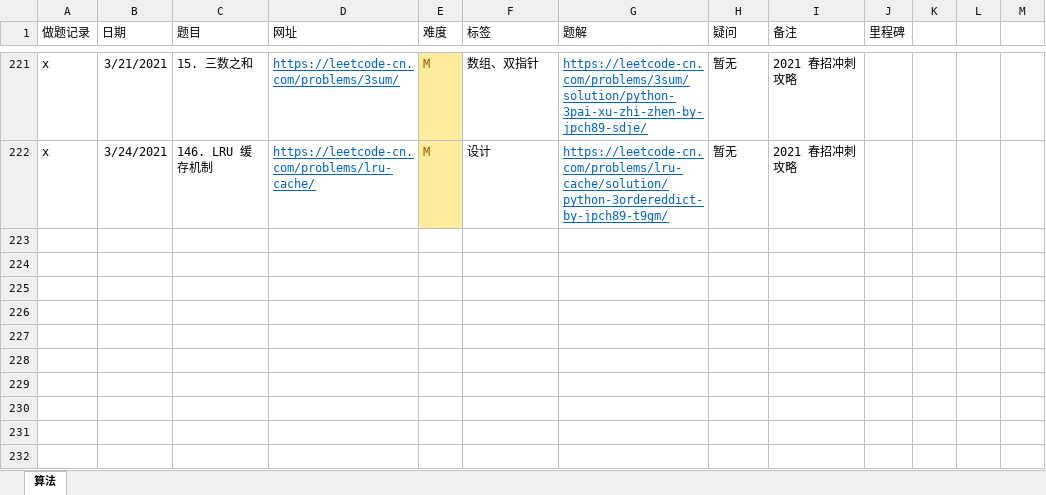
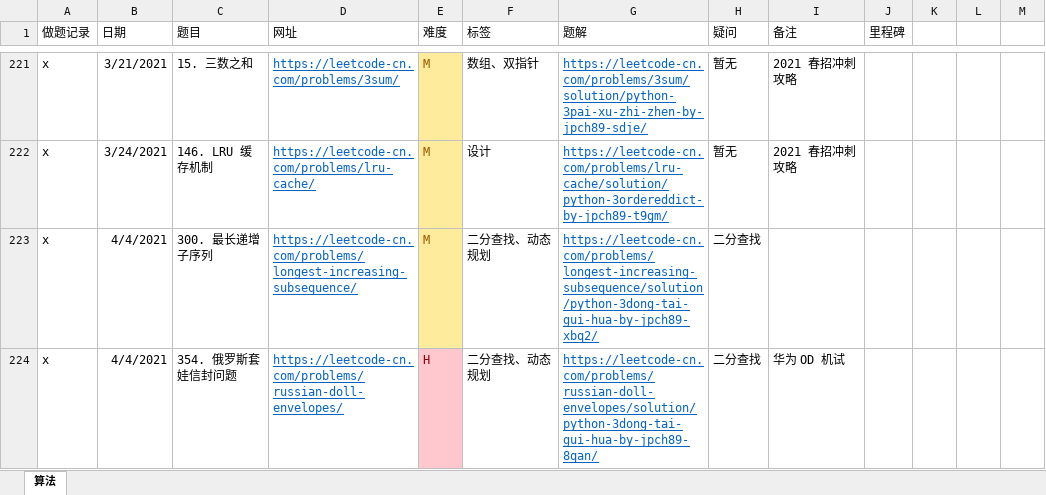
Before and after one commit to jpch89/leetcode, an Excel workbook: 做题记录.xlsx, sheet 算法, drawn as a sheet; only a part is shown, gaps mark what is left out; values as stored, in another font and other column widths than the file's, no borders; the diff names each change by its address in the sheet, - before the commit and + after, or states it on an @@ line.

```diff
--- a/做题记录.xlsx (sheet 算法)
+++ b/做题记录.xlsx (sheet 算法)
+row 223: x | 4/4/2021 | 300. 最长递增子序列 | https://leetcode-cn.com/problems/longest-increasing-subsequence/ | M | 二分查找、动态规划 | https://leetcode-cn.com/problems/longest-increasing-subsequence/solution/python-3dong-tai-gui-hua-by-jpch89-xbq2/ | 二分查找
+row 224: x | 4/4/2021 | 354. 俄罗斯套娃信封问题 | https://leetcode-cn.com/problems/russian-doll-envelopes/ | H | 二分查找、动态规划 | https://leetcode-cn.com/problems/russian-doll-envelopes/solution/python-3dong-tai-gui-hua-by-jpch89-8qan/ | 二分查找 | 华为 OD 机试
```
Also changed, not shown: 2 other files.
